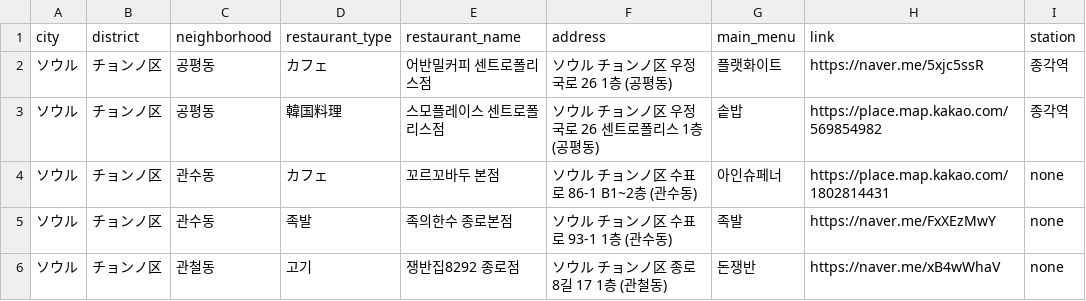
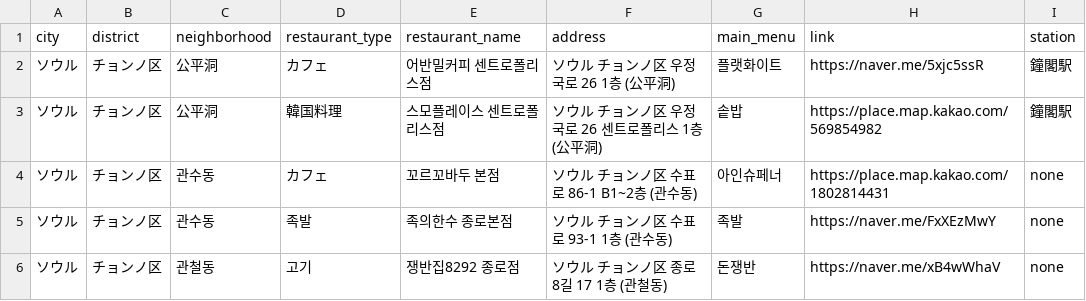
Before and after one commit to Bonitabueno/matjip_fairy, a CSV file: matjip_fairy_for_japanese.csv, drawn as a sheet; only a part is shown.

Commit message:
Update matjip_fairy_for_japanese.csv

```diff
--- a/matjip_fairy_for_japanese.csv
+++ b/matjip_fairy_for_japanese.csv
@@ -1,4 +1,4 @@
 city,district,neighborhood,restaurant_type,restaurant_name,address,main_menu,link,station
-ソウル,チョンノ区,공평동,カフェ,어반밀커피 센트로폴리스점,ソウル チョンノ区 우정국로 26 1층 (공평동),플랫화이트,https://naver.me/5xjc5ssR,종각역
-ソウル,チョンノ区,공평동,韓国料理,스모플레이스 센트로폴리스점,ソウル チョンノ区 우정국로 26 센트로폴리스 1층 (공평동),솥밥,https://place.map.kakao.com/569854982,종각역
+ソウル,チョンノ区,公平洞,カフェ,어반밀커피 센트로폴리스점,ソウル チョンノ区 우정국로 26 1층 (公平洞),플랫화이트,https://naver.me/5xjc5ssR,鐘閣駅
+ソウル,チョンノ区,公平洞,韓国料理,스모플레이스 센트로폴리스점,ソウル チョンノ区 우정국로 26 센트로폴리스 1층 (公平洞),솥밥,https://place.map.kakao.com/569854982,鐘閣駅
 ソウル,チョンノ区,관수동,カフェ,꼬르꼬바두 본점,ソウル チョンノ区 수표로 86-1 B1~2층 (관수동),아인슈페너,https://place.map.kakao.com/1802814431,none
```
